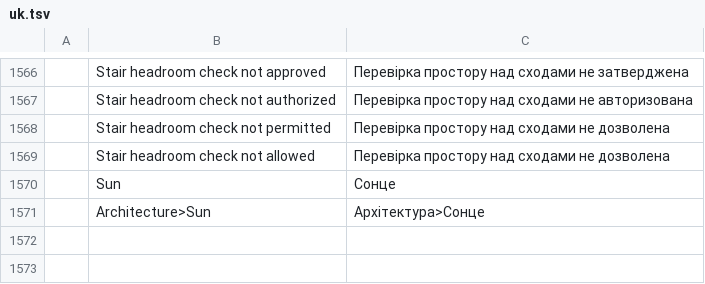
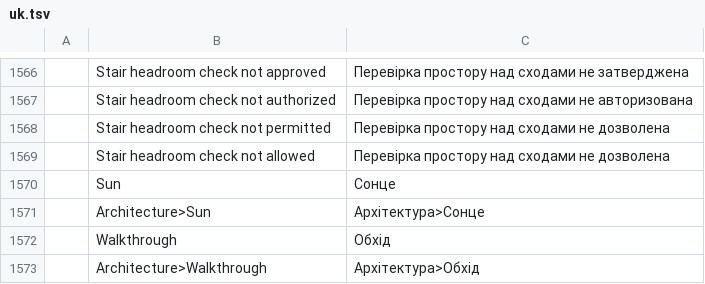
Before and after one commit to andydhamm/cadcraft, a TSV file: crates/ui-egui/src/i18n/uk.tsv, drawn as a sheet; only a part is shown, gaps mark what is left out; the diff names each change by its address in the sheet, - before the commit and + after, or states it on an @@ line.

Commit message:
p6-cmd-camera: round 2 (claude-sonnet-a)

```diff
--- a/crates/ui-egui/src/i18n/uk.tsv
+++ b/crates/ui-egui/src/i18n/uk.tsv
+row 1572:  | Walkthrough | Обхід
+row 1573:  | Architecture>Walkthrough | Архітектура>Обхід
```
